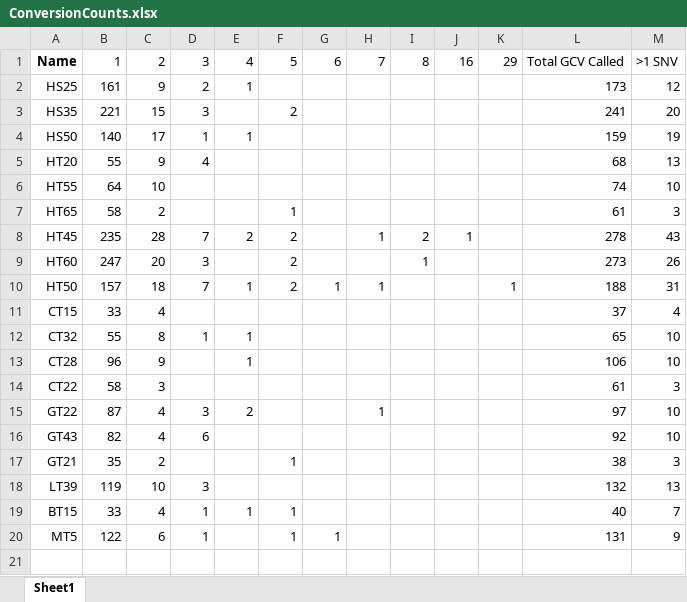
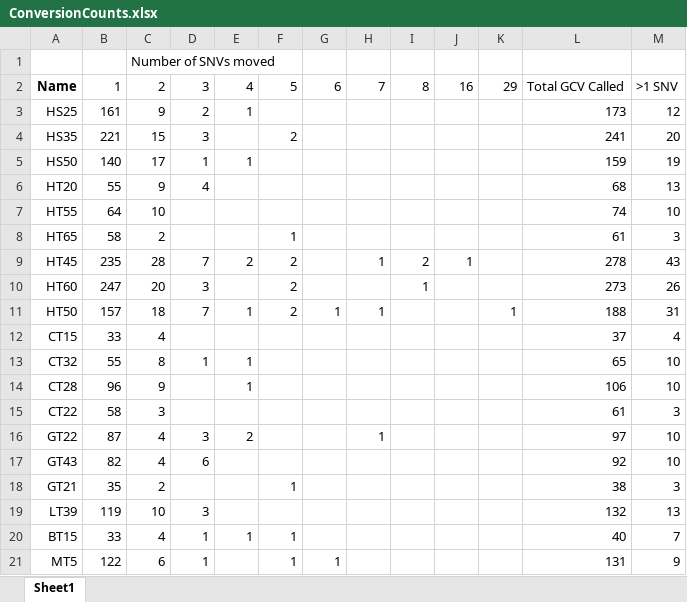
Before and after one commit to PeterSoerud/recombination_calling, an Excel workbook: tables/conversion_table/ConversionCounts.xlsx, sheet Sheet1, drawn as a sheet; values as stored, in another font and other column widths than the file's, no borders; the diff names each change by its address in the sheet, - before the commit and + after, or states it on an @@ line.

Commit message:
Initial commit

```diff
--- a/tables/conversion_table/ConversionCounts.xlsx (sheet Sheet1)
+++ b/tables/conversion_table/ConversionCounts.xlsx (sheet Sheet1)
+row 1:  |  | Number of SNVs moved
```
